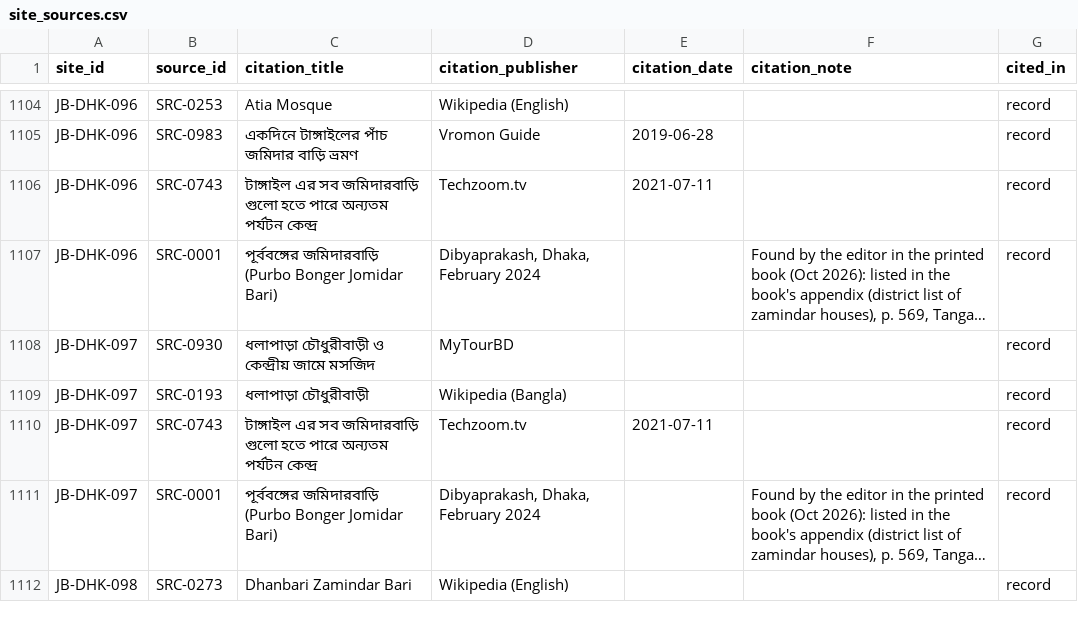
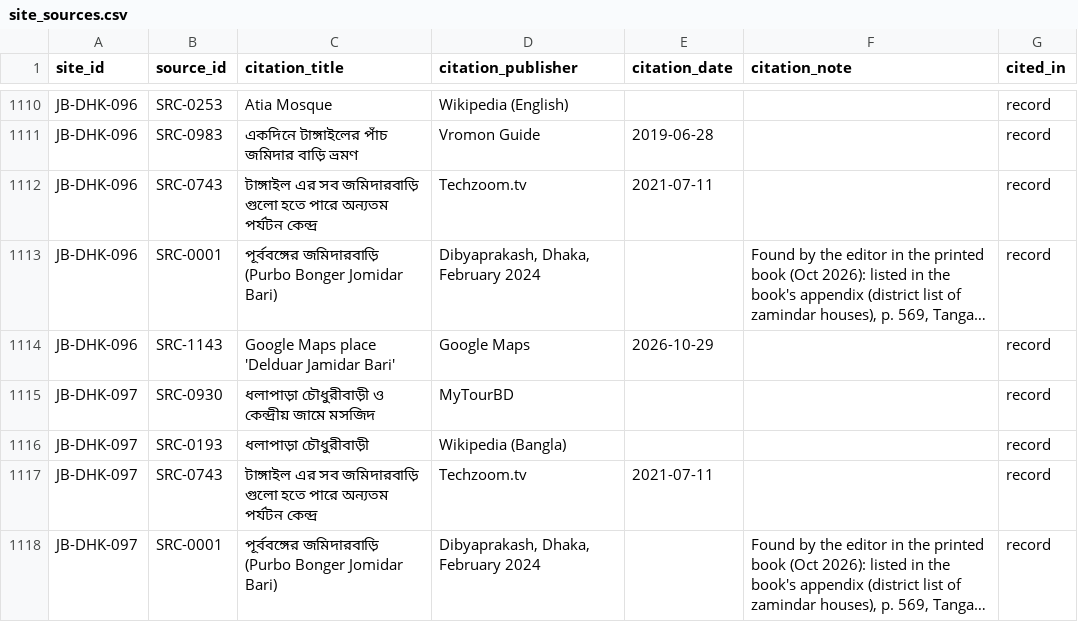
Before and after one commit to Shojibmahmud/jomidarpedia, a CSV file: data/csv/site_sources.csv, drawn as a sheet; only a part is shown, gaps mark what is left out; the shorter side is filled out with more unchanged rows; long unchanged cells end in …; the diff covers the shown part only; the diff names each change by its address in the sheet, - before the commit and + after, or states it on an @@ line.

```diff
--- a/data/csv/site_sources.csv
+++ b/data/csv/site_sources.csv
+row 1114: JB-DHK-096 | SRC-1143 | Google Maps place 'Delduar Jamidar Bari' | Google Maps | 2026-10-29 |  | record
```
Also changed, not shown: 8 added rows elsewhere in this file, data/csv/sites.csv, data/csv/sources.csv, 19 other files.
